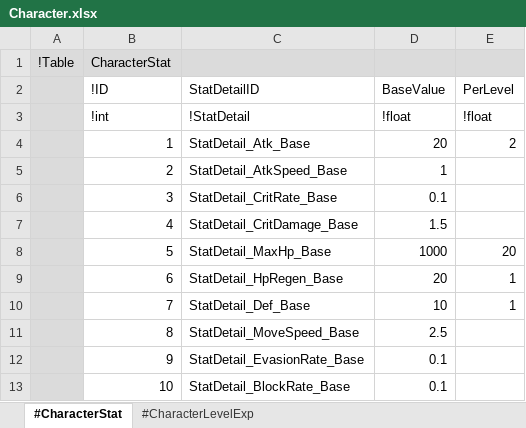
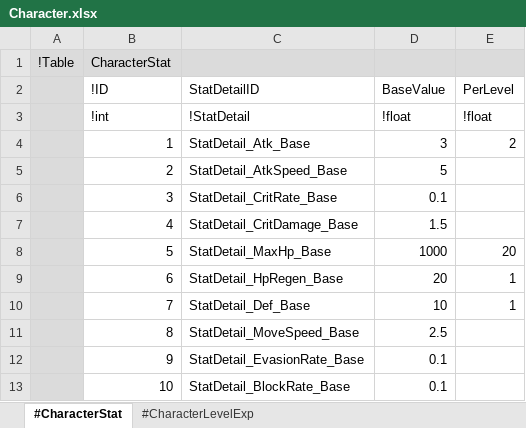
Before and after one commit to electro8836/ProjectOne, an Excel workbook: Shared/XLS/Character.xlsx, sheet #CharacterStat, drawn as a sheet; values as stored, in another font and other column widths than the file's, no borders; the diff names each change by its address in the sheet, - before the commit and + after, or states it on an @@ line.

```diff
--- a/Shared/XLS/Character.xlsx (sheet #CharacterStat)
+++ b/Shared/XLS/Character.xlsx (sheet #CharacterStat)
-D4 (BaseValue): 20
+D4 (BaseValue): 3
-D5 (BaseValue): 1
+D5 (BaseValue): 5
```
Also changed, not shown: Shared/XLS/Equipment.xlsx, Shared/XLS/Item.xlsx, 18 other files.
